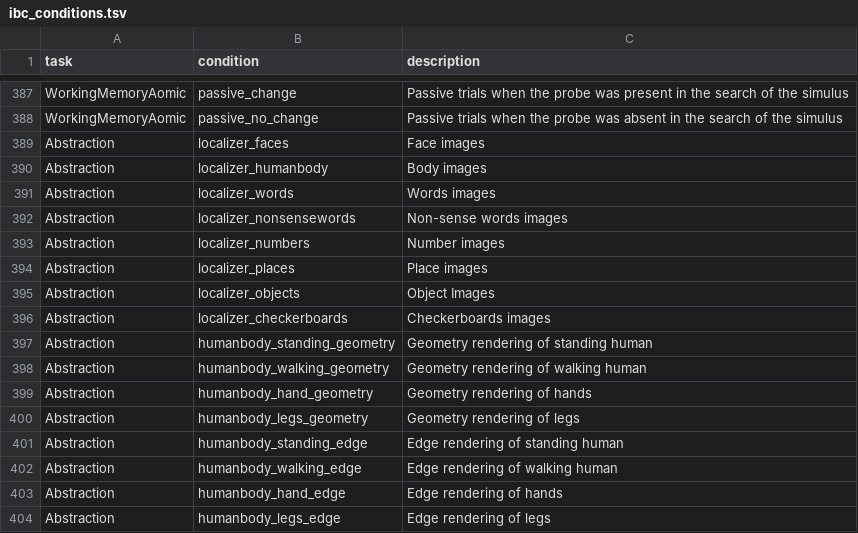
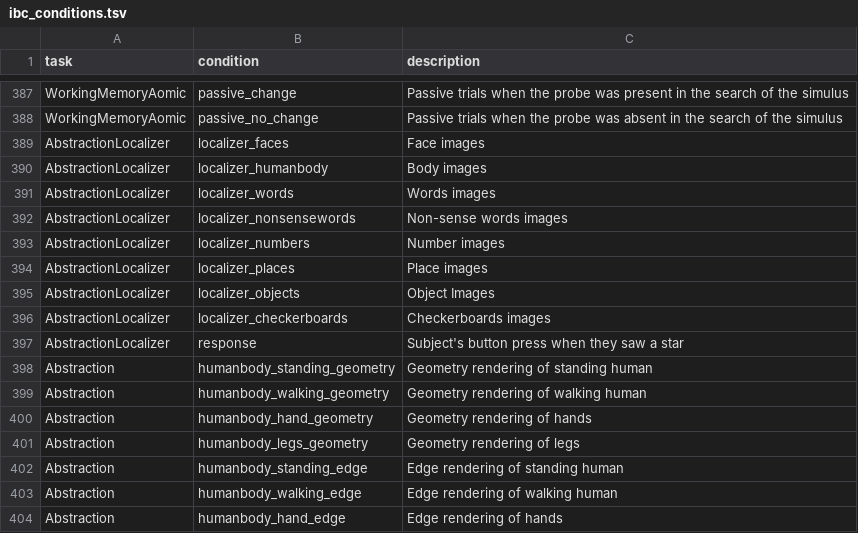
Before and after one commit to individual-brain-charting/public_analysis_code, a TSV file: ibc_data/ibc_conditions.tsv, drawn as a sheet; only a part is shown, gaps mark what is left out; the shorter side is filled out with more unchanged rows.

Commit message:
conditions to AbstractionLocalizer

```diff
--- a/ibc_data/ibc_conditions.tsv
+++ b/ibc_data/ibc_conditions.tsv
@@ -388,10 +388,11 @@ WorkingMemoryAomic	passive_change	Passive trials when the probe was present in t
 WorkingMemoryAomic	passive_no_change	Passive trials when the probe was absent in the search of the simulus
-Abstraction	localizer_faces	Face images
-Abstraction	localizer_humanbody	Body images
-Abstraction	localizer_words	Words images
-Abstraction	localizer_nonsensewords	Non-sense words images
-Abstraction	localizer_numbers	Number images
-Abstraction	localizer_places	Place images
-Abstraction	localizer_objects	Object Images
-Abstraction	localizer_checkerboards	Checkerboards images
+AbstractionLocalizer	localizer_faces	Face images
+AbstractionLocalizer	localizer_humanbody	Body images
+AbstractionLocalizer	localizer_words	Words images
+AbstractionLocalizer	localizer_nonsensewords	Non-sense words images
+AbstractionLocalizer	localizer_numbers	Number images
+AbstractionLocalizer	localizer_places	Place images
+AbstractionLocalizer	localizer_objects	Object Images
+AbstractionLocalizer	localizer_checkerboards	Checkerboards images
+AbstractionLocalizer	response	Subject's button press when they saw a star
 Abstraction	humanbody_standing_geometry	Geometry rendering of standing human
```
